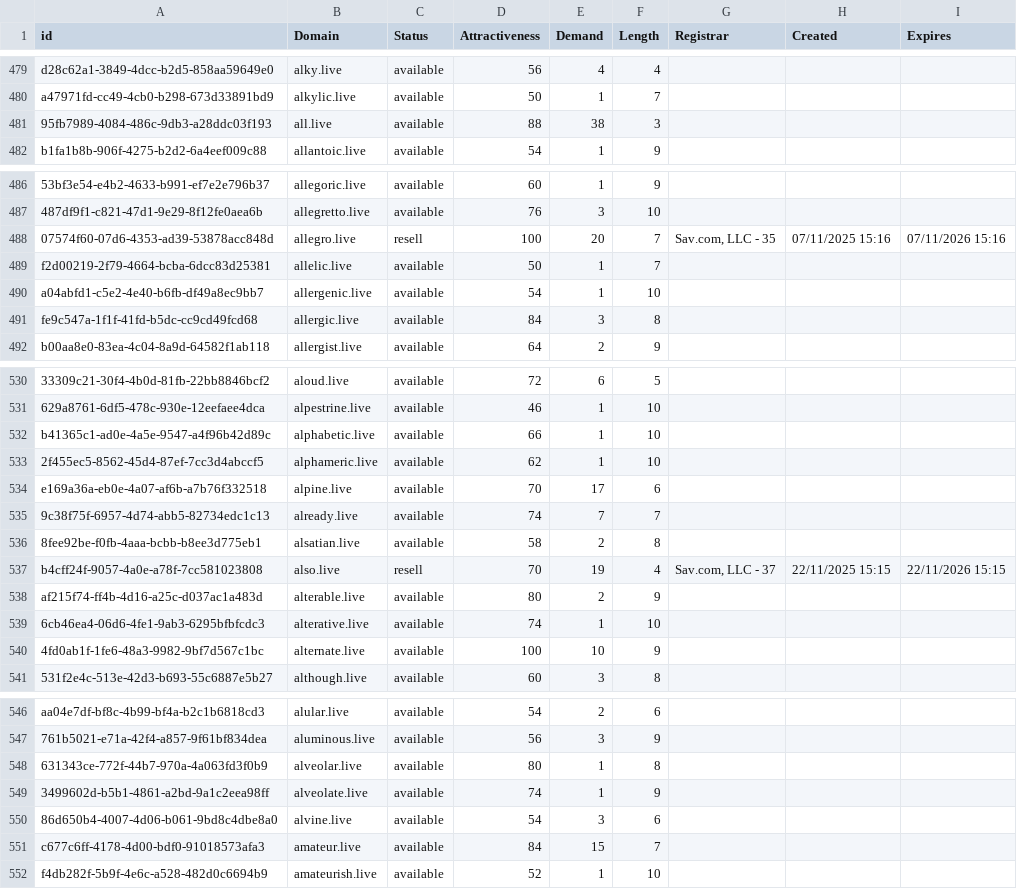
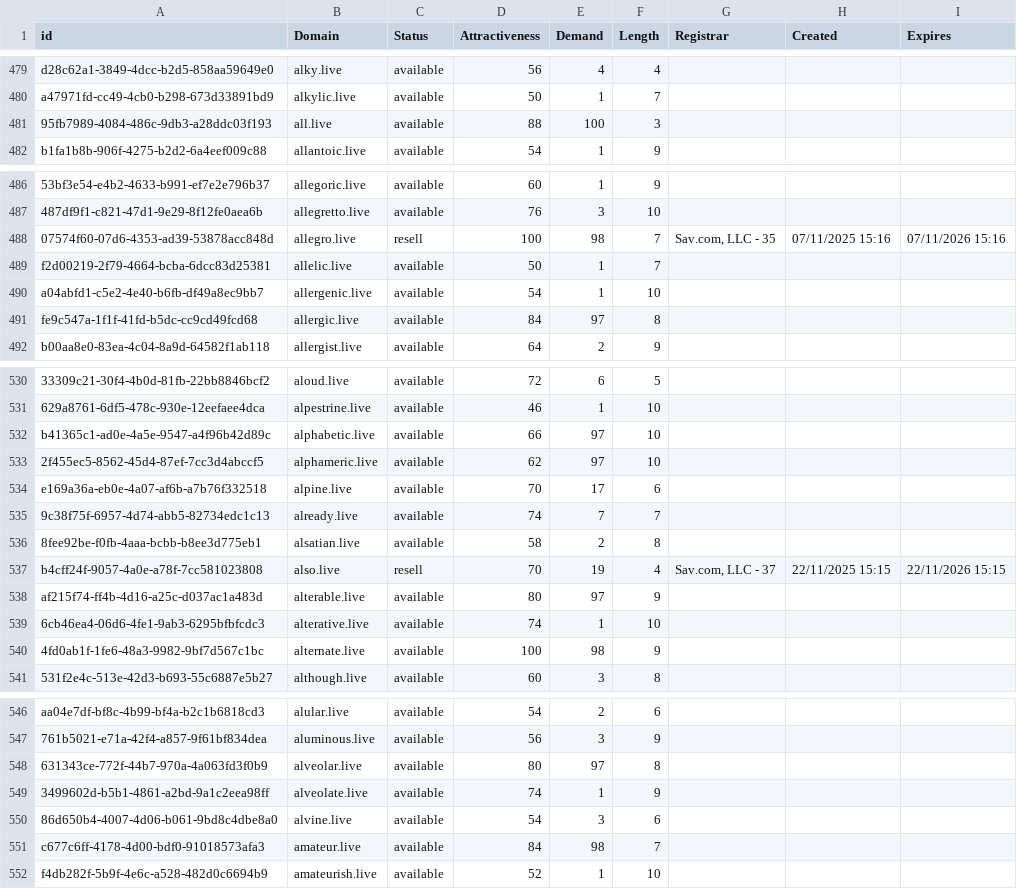
Before and after one commit to UniqueDomains/live-oneword-domains, a CSV file: live.csv, drawn as a sheet; only a part is shown, gaps mark what is left out; the diff covers the shown part only; the diff names each change by its address in the sheet, - before the commit and + after, or states it on an @@ line.

Commit message:
Domains update

```diff
--- a/live.csv
+++ b/live.csv
-E481 (Demand): 38
+E481 (Demand): 100
-E488 (Demand): 20
+E488 (Demand): 98
-E491 (Demand): 3
+E491 (Demand): 97
-E532:E533 (Demand): 1
+E532:E533 (Demand): 97
-E538 (Demand): 2
+E538 (Demand): 97
-E540 (Demand): 10
+E540 (Demand): 98
-E548 (Demand): 1
+E548 (Demand): 97
-E551 (Demand): 15
+E551 (Demand): 98
```
Also changed, not shown: 19 edited cells elsewhere in this file, 1 other file.
